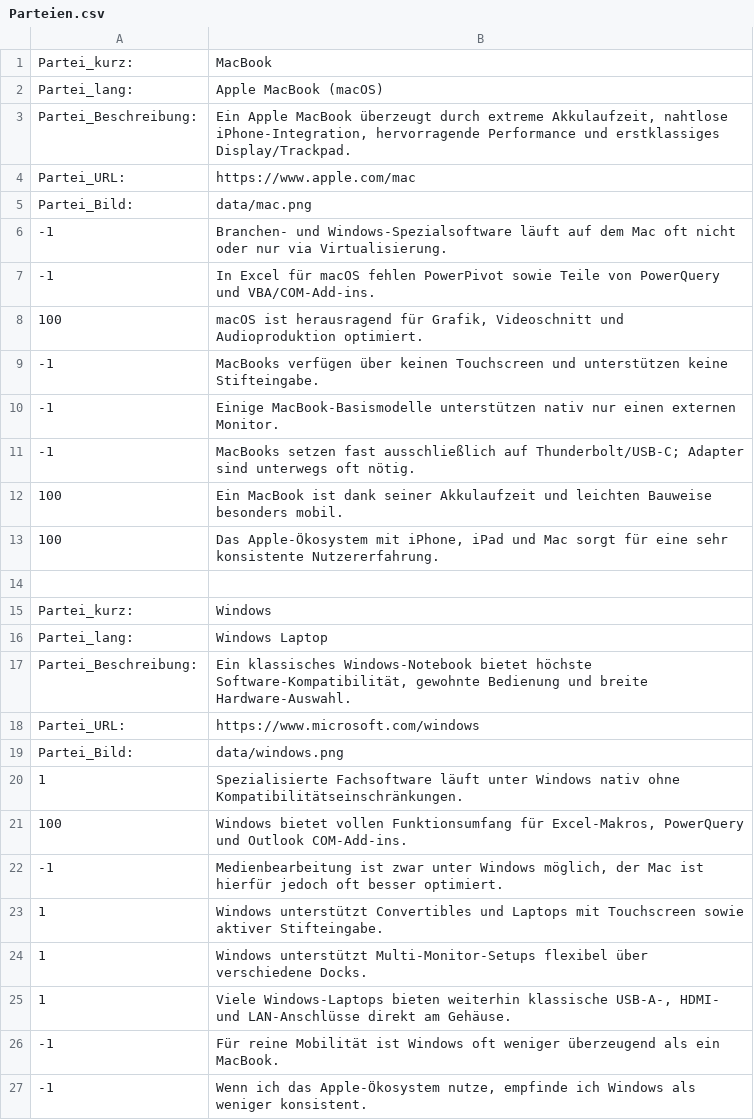
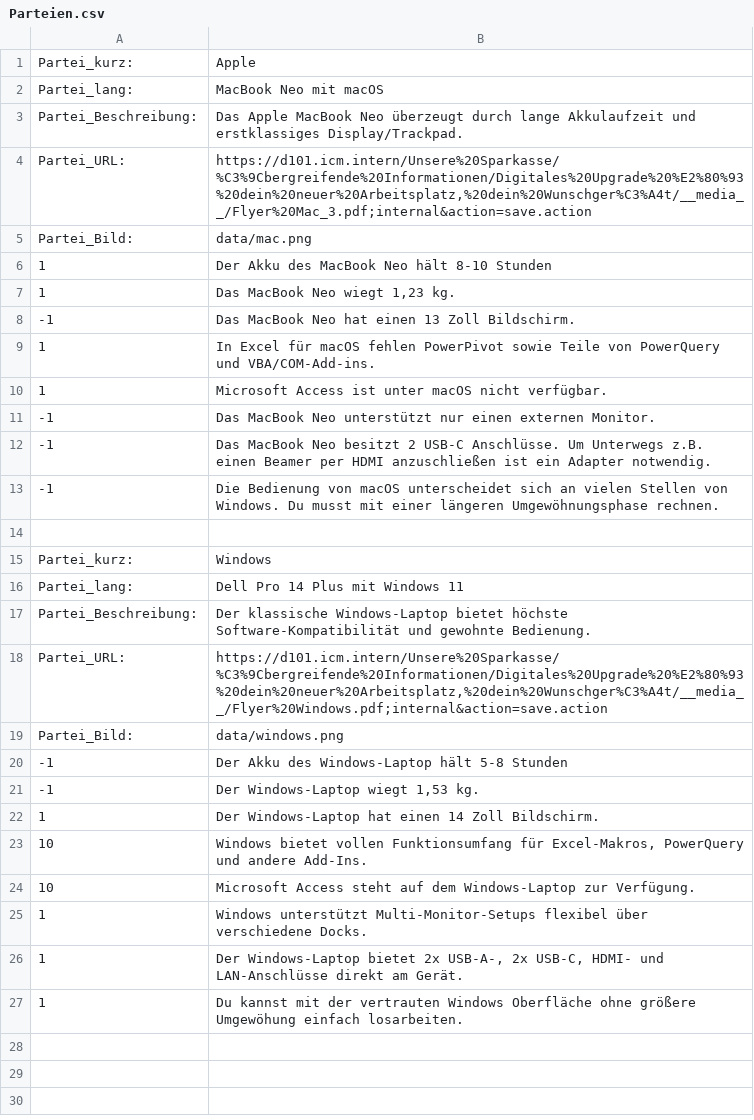
Before and after one commit to SolarManDEDE/Client-O-Mat, a CSV file: data/Parteien.csv, drawn as a sheet.

```diff
--- a/data/Parteien.csv
+++ b/data/Parteien.csv
@@ -1,27 +1,27 @@
-"Partei_kurz:";"MacBook"
-"Partei_lang:";"Apple MacBook (macOS)"
-"Partei_Beschreibung:";"Ein Apple MacBook überzeugt durch extreme Akkulaufzeit, nahtlose iPhone-Integration, hervorragende Performance und erstklassiges Display/Trackpad."
-"Partei_URL:";"https://www.apple.com/mac"
+"Partei_kurz:";"Apple"
+"Partei_lang:";"MacBook Neo mit macOS"
+"Partei_Beschreibung:";"Das Apple MacBook Neo überzeugt durch lange Akkulaufzeit und erstklassiges Display/Trackpad."
+"Partei_URL:";"https://d101.icm.intern/Unsere%20Sparkasse/%C3%9Cbergreifende%20Informationen/Digitales%20Upgrade%20%E2%80%93%20dein%20neuer%20Arbeitsplatz,%20dein%20Wunschger%C3%A4t/__media__/Flyer%20Mac_3.pdf;internal&action=save.action"
 "Partei_Bild:";"data/mac.png"
-"-1";"Branchen- und Windows-Spezialsoftware läuft auf dem Mac oft nicht oder nur via Virtualisierung."
-"-1";"In Excel für macOS fehlen PowerPivot sowie Teile von PowerQuery und VBA/COM-Add-ins."
-"100";"macOS ist herausragend für Grafik, Videoschnitt und Audioproduktion optimiert."
-"-1";"MacBooks verfügen über keinen Touchscreen und unterstützen keine Stifteingabe."
-"-1";"Einige MacBook-Basismodelle unterstützen nativ nur einen externen Monitor."
-"-1";"MacBooks setzen fast ausschließlich auf Thunderbolt/USB-C; Adapter sind unterwegs oft nötig."
-"100";"Ein MacBook ist dank seiner Akkulaufzeit und leichten Bauweise besonders mobil."
-"100";"Das Apple-Ökosystem mit iPhone, iPad und Mac sorgt für eine sehr konsistente Nutzererfahrung."
+"1";"Der Akku des MacBook Neo hält 8-10 Stunden"
+"1";"Das MacBook Neo wiegt 1,23 kg."
+"-1";"Das MacBook Neo hat einen 13 Zoll Bildschirm."
+"1";"In Excel für macOS fehlen PowerPivot sowie Teile von PowerQuery und VBA/COM-Add-ins."
+"1";"Microsoft Access ist unter macOS nicht verfügbar."
+"-1";"Das MacBook Neo unterstützt nur einen externen Monitor."
+"-1";"Das MacBook Neo besitzt 2 USB-C Anschlüsse. Um Unterwegs z.B. einen Beamer per HDMI anzuschließen ist ein Adapter notwendig."
+"-1";"Die Bedienung von macOS unterscheidet sich an vielen Stellen von Windows. Du musst mit einer längeren Umgewöhnungsphase rechnen."
 
 "Partei_kurz:";"Windows"
-"Partei_lang:";"Windows Laptop"
-"Partei_Beschreibung:";"Ein klassisches Windows-Notebook bietet höchste Software-Kompatibilität, gewohnte Bedienung und breite Hardware-Auswahl."
-"Partei_URL:";"https://www.microsoft.com/windows"
+"Partei_lang:";"Dell Pro 14 Plus mit Windows 11"
+"Partei_Beschreibung:";"Der klassische Windows-Laptop bietet höchste Software-Kompatibilität und gewohnte Bedienung."
+"Partei_URL:";"https://d101.icm.intern/Unsere%20Sparkasse/%C3%9Cbergreifende%20Informationen/Digitales%20Upgrade%20%E2%80%93%20dein%20neuer%20Arbeitsplatz,%20dein%20Wunschger%C3%A4t/__media__/Flyer%20Windows.pdf;internal&action=save.action"
 "Partei_Bild:";"data/windows.png"
-"1";"Spezialisierte Fachsoftware läuft unter Windows nativ ohne Kompatibilitätseinschränkungen."
-"100";"Windows bietet vollen Funktionsumfang für Excel-Makros, PowerQuery und Outlook COM-Add-ins."
-"-1";"Medienbearbeitung ist zwar unter Windows möglich, der Mac ist hierfür jedoch oft besser optimiert."
-"1";"Windows unterstützt Convertibles und Laptops mit Touchscreen sowie aktiver Stifteingabe."
+"-1";"Der Akku des Windows-Laptop hält 5-8 Stunden"
+"-1";"Der Windows-Laptop wiegt 1,53 kg."
+"1";"Der Windows-Laptop hat einen 14 Zoll Bildschirm."
+"10";"Windows bietet vollen Funktionsumfang für Excel-Makros, PowerQuery und andere Add-Ins."
+"10";"Microsoft Access steht auf dem Windows-Laptop zur Verfügung."
 "1";"Windows unterstützt Multi-Monitor-Setups flexibel über verschiedene Docks."
-"1";"Viele Windows-Laptops bieten weiterhin klassische USB-A-, HDMI- und LAN-Anschlüsse direkt am Gehäuse."
-"-1";"Für reine Mobilität ist Windows oft weniger überzeugend als ein MacBook."
-"-1";"Wenn ich das Apple-Ökosystem nutze, empfinde ich Windows als weniger konsistent."
+"1";"Der Windows-Laptop bietet 2x USB-A-, 2x USB-C, HDMI- und LAN-Anschlüsse direkt am Gerät."
+"1";"Du kannst mit der vertrauten Windows Oberfläche ohne größere Umgewöhung einfach losarbeiten."
```
Also changed, not shown: data/Fragen.csv, 8 other files.
